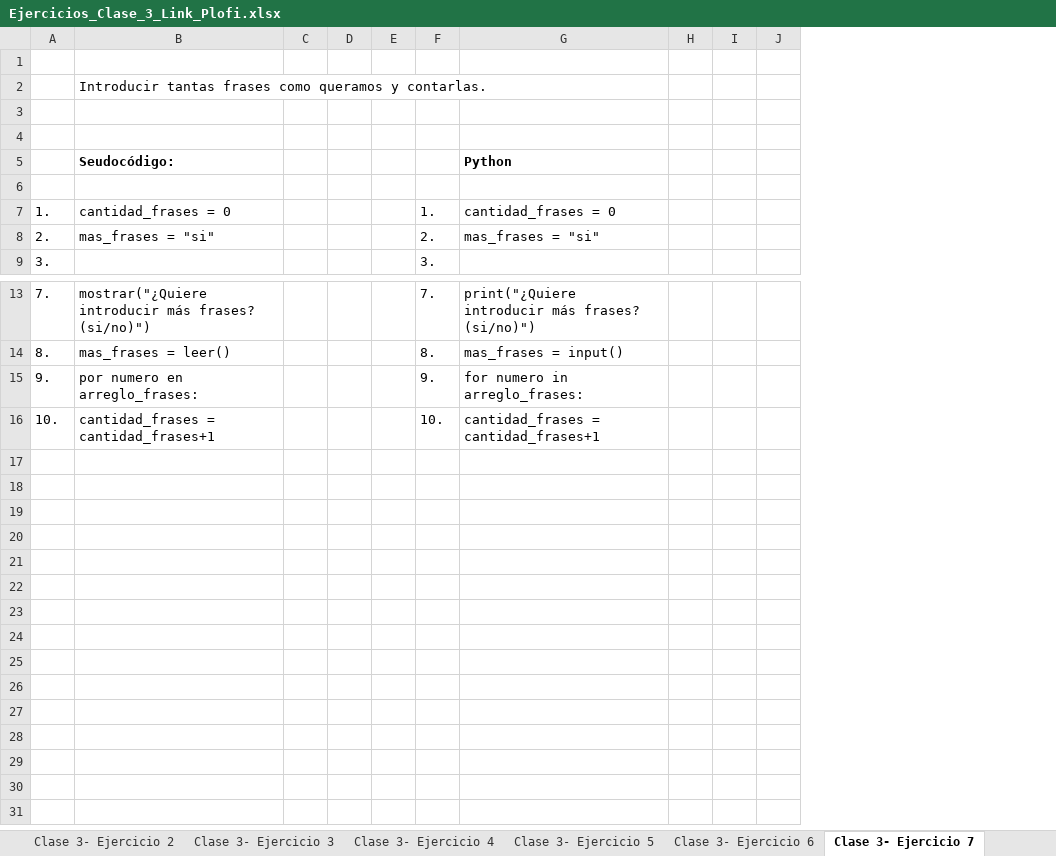
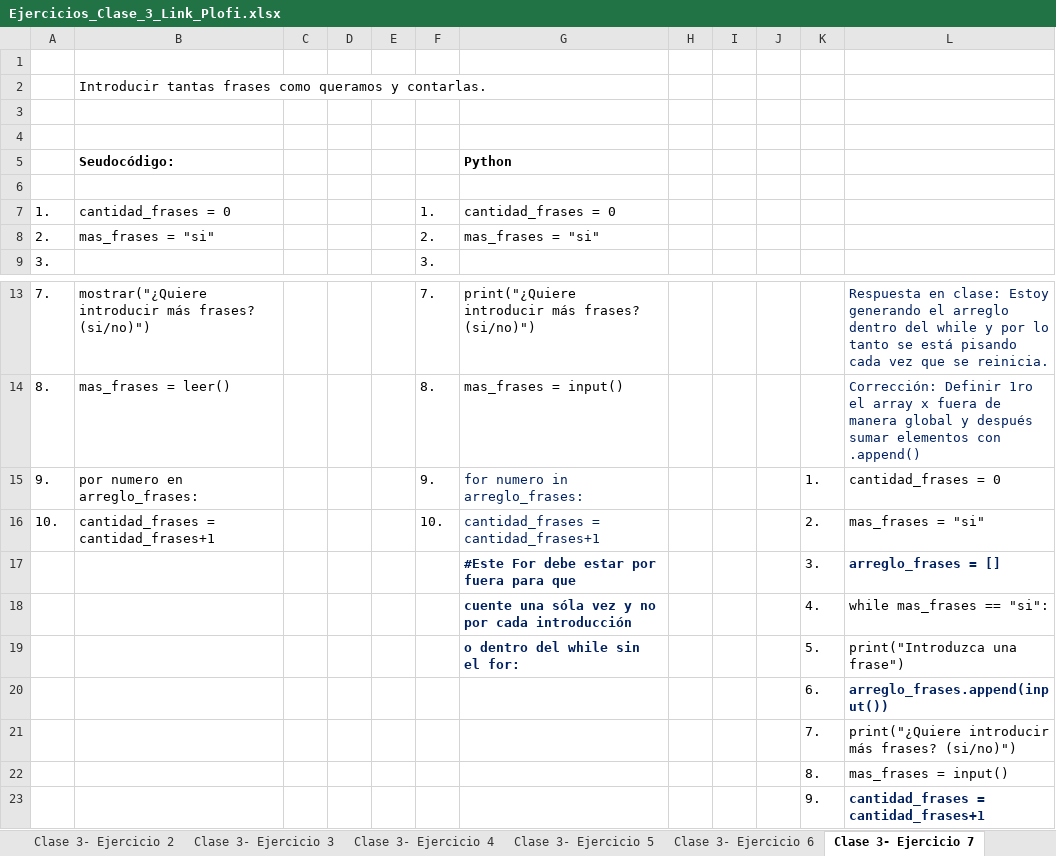
Before and after one commit to Plofi/Tareas, an Excel workbook: Ejercicios_Clase_3_Link_Plofi.xlsx, sheet Clase 3- Ejercicio 7, drawn as a sheet; only a part is shown, gaps mark what is left out; values as stored, in another font and other column widths than the file's, no borders; the diff names each change by its address in the sheet, - before the commit and + after, or states it on an @@ line.

Commit message:
Agrego correcciones clase 3

```diff
--- a/Ejercicios_Clase_3_Link_Plofi.xlsx (sheet Clase 3- Ejercicio 7)
+++ b/Ejercicios_Clase_3_Link_Plofi.xlsx (sheet Clase 3- Ejercicio 7)
+column K, rows 15-16: 1. | 2.
+column L, rows 13-16: Respuesta en clase: Estoy generando el arreglo dentro del while y por lo tanto se está pisando cada vez que se reinicia. | Corrección: Definir 1ro el array x fuera de manera global y después sumar elementos con .append() | cantidad_frases = 0 | mas_frases = "si"
-G15:G16 text colour: black
+G15:G16 text colour: #002060
+row 17:  |  |  |  |  |  | #Este For debe estar por fuera para que |  |  |  | 3. | arreglo_frases = []
+row 18:  |  |  |  |  |  | cuente una sóla vez y no por cada introducción |  |  |  | 4. | while mas_frases == "si":
+row 19:  |  |  |  |  |  | o dentro del while sin el for: |  |  |  | 5. | print("Introduzca una frase")
+row 20:  |  |  |  |  |  |  |  |  |  | 6. | arreglo_frases.append(input())
+row 21:  |  |  |  |  |  |  |  |  |  | 7. | print("¿Quiere introducir más frases? (si/no)")
+row 22:  |  |  |  |  |  |  |  |  |  | 8. | mas_frases = input()
+row 23:  |  |  |  |  |  |  |  |  |  | 9. | cantidad_frases = cantidad_frases+1
```
Also changed, not shown: sheet Clase 3- Ejercicio 14, sheet Clase 3 - Ejercicio 1, sheet Clase 3- Ejercicio 2, sheet Clase 3- Ejercicio 3, sheet Clase 3- Ejercicio 4, 4 other files.
